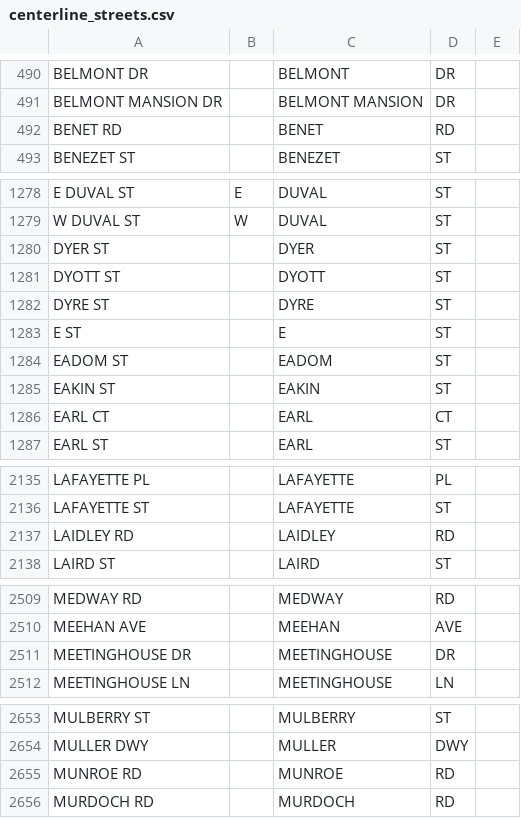
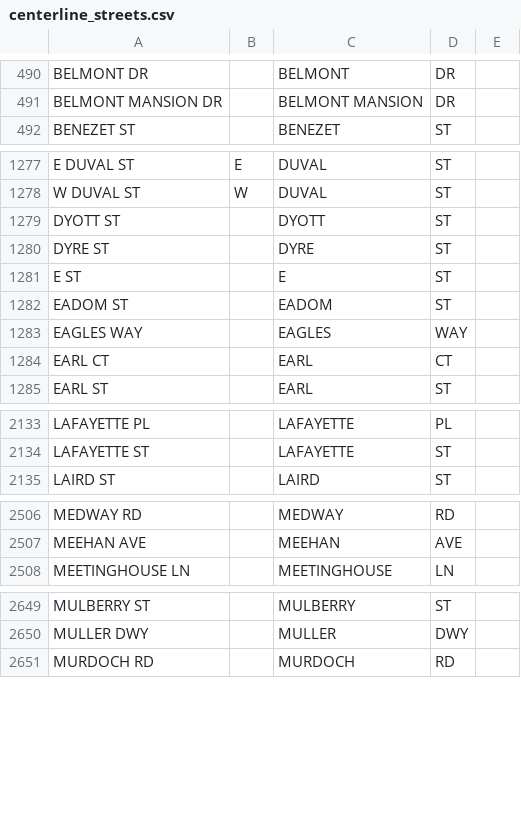
Before and after one commit to CityOfPhiladelphia/passyunk, a CSV file: passyunk/pdata/centerline_streets.csv, drawn as a sheet; only a part is shown, gaps mark what is left out; removed rows and columns are numbered as before the commit, all else as after; the diff covers the shown part only; the diff names each change by its address in the sheet, - before the commit and + after, or states it on an @@ line.

Commit message:
Updated pyproject.toml, centerline.csv, centerline_streets.csv version 2.44.0

```diff
--- a/passyunk/pdata/centerline_streets.csv
+++ b/passyunk/pdata/centerline_streets.csv
-row 492: BENET RD |  | BENET | RD
-row 1280: DYER ST |  | DYER | ST
-row 1285: EAKIN ST |  | EAKIN | ST
+row 1283: EAGLES WAY |  | EAGLES | WAY
-row 2137: LAIDLEY RD |  | LAIDLEY | RD
-row 2511: MEETINGHOUSE DR |  | MEETINGHOUSE | DR
-row 2655: MUNROE RD |  | MUNROE | RD
```
Also changed, not shown: 2 removed rows and 2 edited cells elsewhere in this file, 2 other files.
